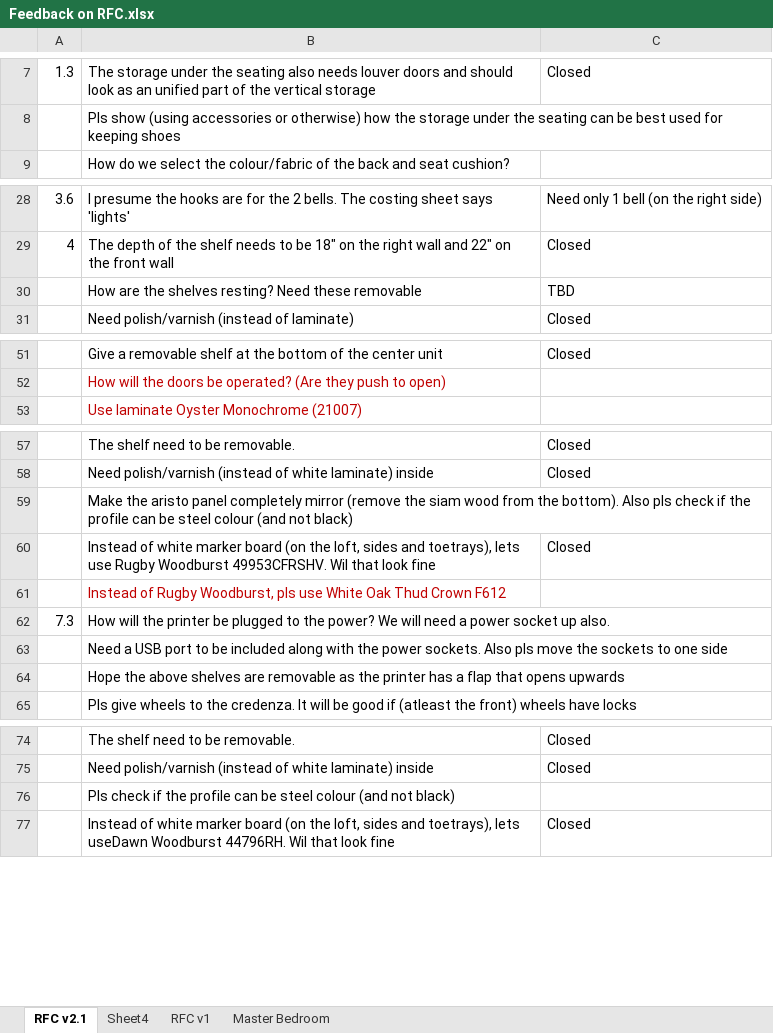
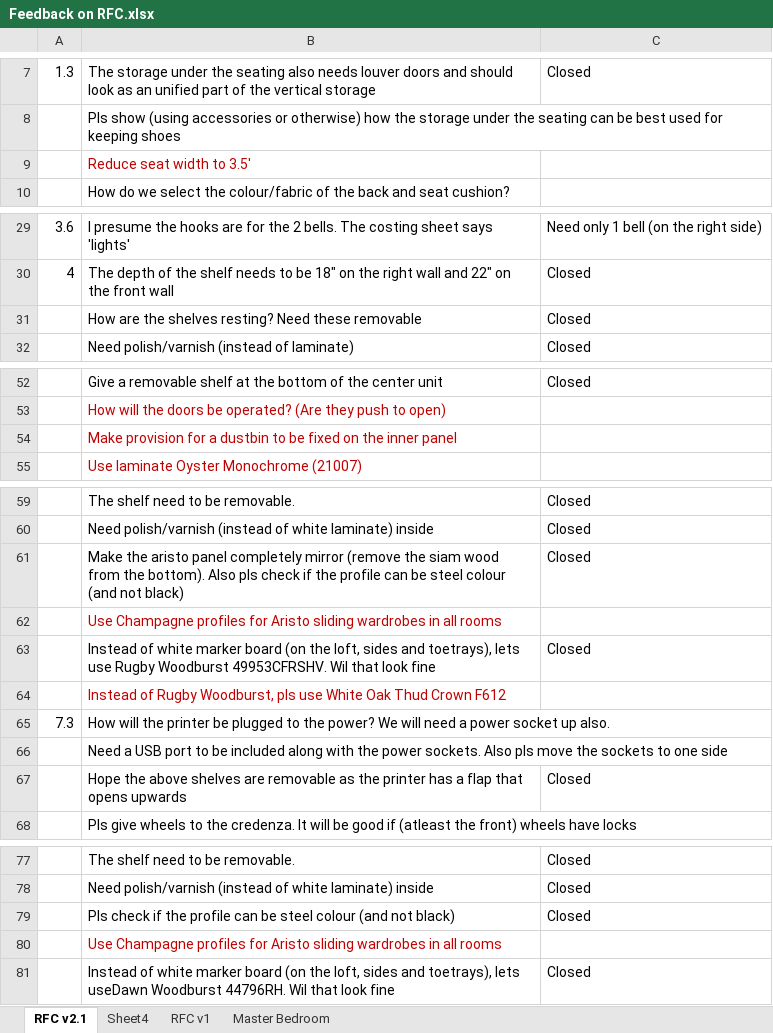
Before and after one commit to nitin5kapoor/First, an Excel workbook: Feedback on RFC.xlsx, sheet RFC v2.1, drawn as a sheet; only a part is shown, gaps mark what is left out; values as stored, in another font and other column widths than the file's, no borders; addresses are those after the commit; the diff covers the shown part only; the diff names each change by its address in the sheet, - before the commit and + after, or states it on an @@ line.

Commit message:
Add files via upload

```diff
--- a/Feedback on RFC.xlsx (sheet RFC v2.1)
+++ b/Feedback on RFC.xlsx (sheet RFC v2.1)
+row 9:  | Reduce seat width to 3.5'
-C31: TBD
+C31: Closed
+row 54:  | Make provision for a dustbin to be fixed on the inner panel
+row 61:  | Make the aristo panel completely mirror (remove the siam wood from the bottom). Also pls check if the profile can be steel colour (and not black) | Closed
-B62: Make the aristo panel completely mirror (remove the siam wood from the bottom). Also pls check if the profile can be steel colour (and not black)
+B62: Use Champagne profiles for Aristo sliding wardrobes in all rooms
-B62 text colour: black
+B62 text colour: #C00000
-C67: (empty)
+C67: Closed
+row 79:  | Pls check if the profile can be steel colour (and not black) | Closed
-B80: Pls check if the profile can be steel colour (and not black)
+B80: Use Champagne profiles for Aristo sliding wardrobes in all rooms
-B80 text colour: black
+B80 text colour: #C00000
```
Also changed, not shown: 1 edited cell elsewhere in this sheet.
